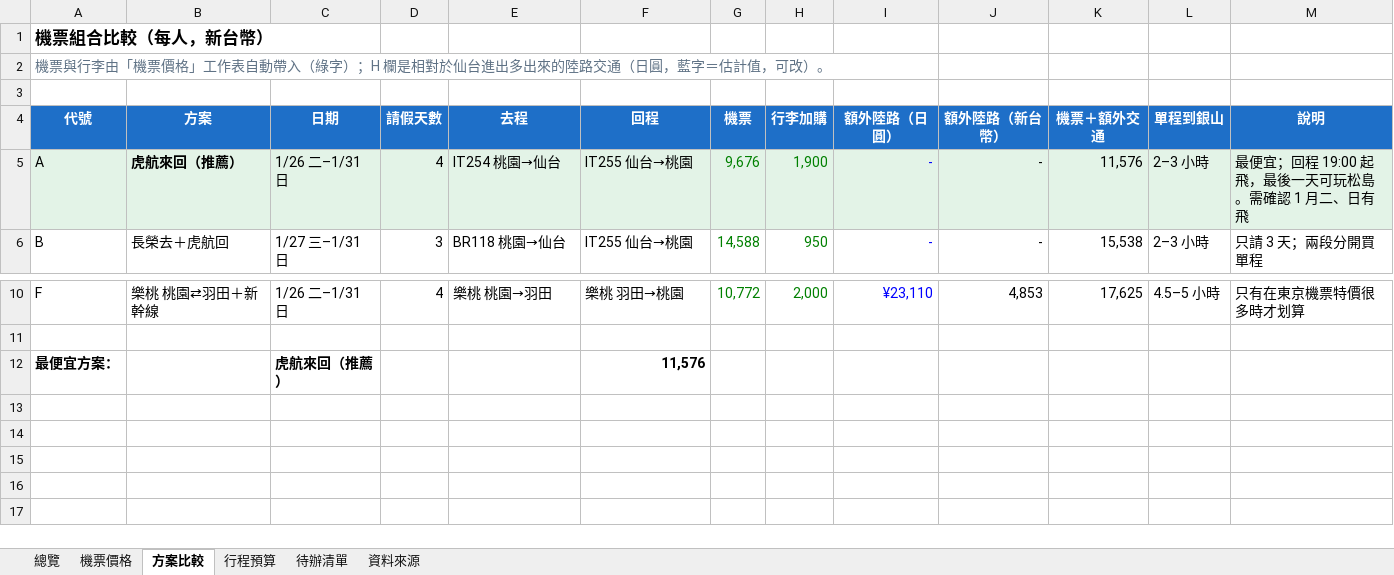
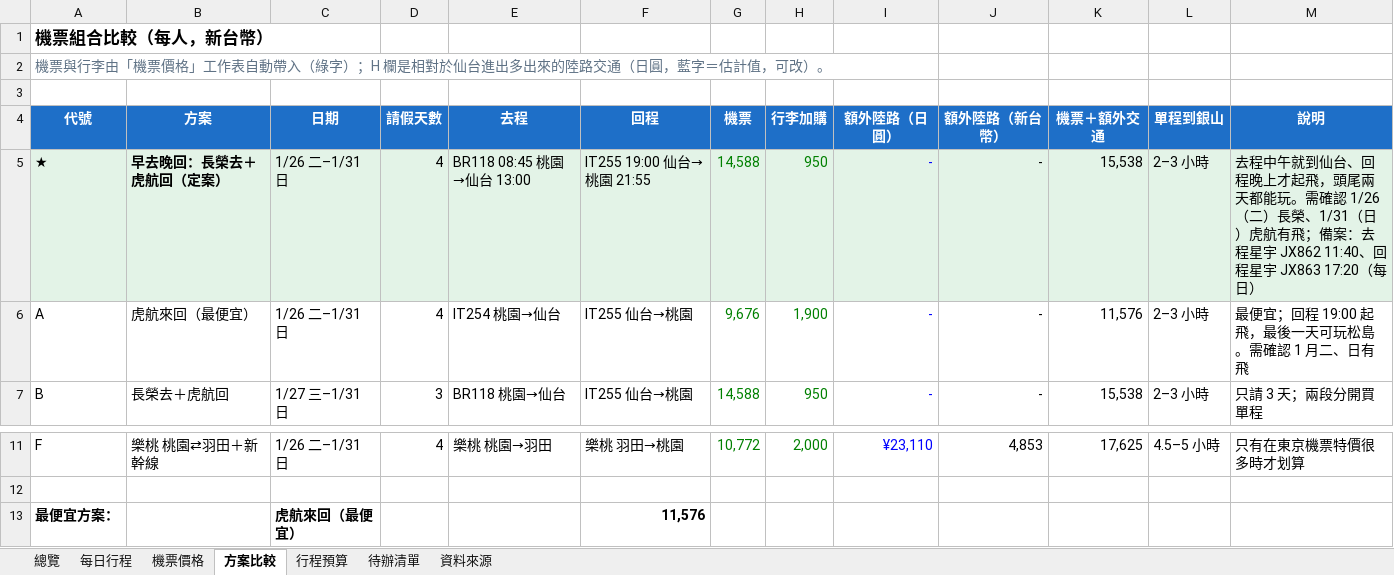
Before and after one commit to hsiaochin-code/mongolia, an Excel workbook: japan-ginzan-plan.xlsx, sheet 方案比較, drawn as a sheet; only a part is shown, gaps mark what is left out; values as stored, in another font and other column widths than the file's, no borders; addresses are those after the commit; the diff names each change by its address in the sheet, - before the commit and + after, or states it on an @@ line.

```diff
--- a/japan-ginzan-plan.xlsx (sheet 方案比較)
+++ b/japan-ginzan-plan.xlsx (sheet 方案比較)
+sheet tab: 每日行程
+row 5: ★ | 早去晚回：長榮去＋虎航回（定案） | 1/26 二–1/31 日 | 4 | BR118 08:45 桃園→仙台 13:00 | IT255 19:00 仙台→桃園 21:55 | 14,588 | 950 | - | - | 15,538 | 2–3 小時 | 去程中午就到仙台、回程晚上才起飛，頭尾兩天都能玩。需確認 1/26（二）長榮、1/31（日）虎航有飛；備案：去程星宇 JX862 11:40、回程星宇 JX863 17:20（每日）
-A6:M6 fill: #E3F3E7
+A6:M6 fill: none
-B6 (方案): 虎航來回（推薦）
+B6 (方案): 虎航來回（最便宜）
-B6 bold: on
+B6 bold: off
-C13 (日期): 虎航來回（推薦）
+C13 (日期): 虎航來回（最便宜）
```
Also changed, not shown: sheet 總覽, sheet 行程預算, sheet 待辦清單, formulas that keep their value, 1 other file.
